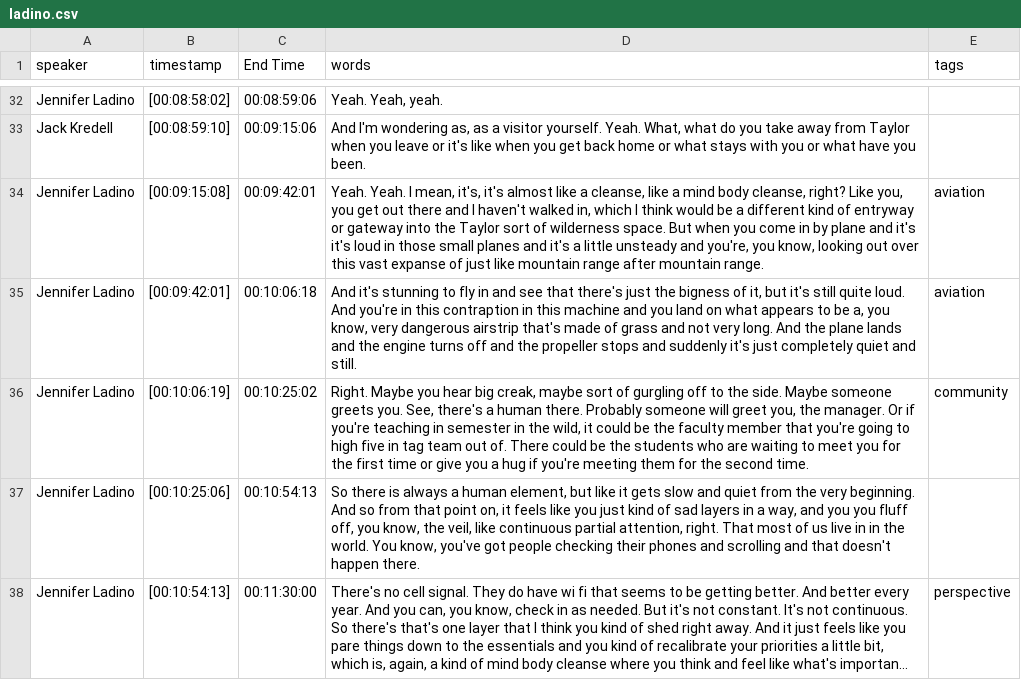
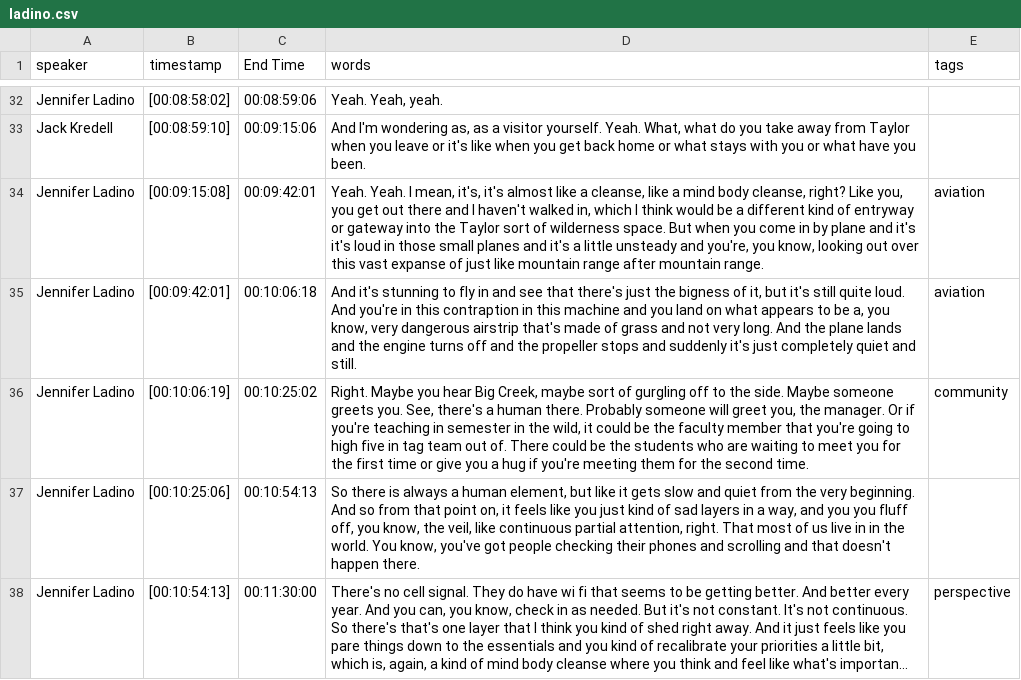
Before and after one commit to thecdil/taylor-archive, a CSV file: _data/transcripts/ladino.csv, drawn as a sheet; only a part is shown, gaps mark what is left out; long unchanged cells end in …; the diff covers the shown part only.

Commit message:
koehler, ladino and pope transcript copyedit

```diff
--- a/_data/transcripts/ladino.csv
+++ b/_data/transcripts/ladino.csv
@@ -35,3 +35,3 @@ Jennifer Ladino,[00:09:15:08],00:09:42:01,"Yeah. Yeah. I mean, it's, it's almost
 Jennifer Ladino,[00:09:42:01],00:10:06:18,"And it's stunning to fly in and see that there's just the bigness of it, but it's still quite loud. And you're in this contraption in this machine and you land on what appears to be a, you know, very dangerous airstrip that's made of grass and not very long. And the plane lands and the engine turns off and the propeller stops and suddenly it's just completely quiet and still.",aviation
-Jennifer Ladino,[00:10:06:19],00:10:25:02,"Right. Maybe you hear big creak, maybe sort of gurgling off to the side. Maybe someone greets you. See, there's a human there. Probably someone will greet you, the manager. Or if you're teaching in semester in the wild, it could be the faculty member that you're going to high five in tag team out of. There could be the students who are waiting to meet you for the first time or give you a hug if you're meeting them for the second time.",community
+Jennifer Ladino,[00:10:06:19],00:10:25:02,"Right. Maybe you hear Big Creek, maybe sort of gurgling off to the side. Maybe someone greets you. See, there's a human there. Probably someone will greet you, the manager. Or if you're teaching in semester in the wild, it could be the faculty member that you're going to high five in tag team out of. There could be the students who are waiting to meet you for the first time or give you a hug if you're meeting them for the second time.",community
 Jennifer Ladino,[00:10:25:06],00:10:54:13,"So there is always a human element, but like it gets slow and quiet from the very beginning. And so from that point on, it feels like you just kind of sad layers in a way, and you you fluff off, you know, the veil, like continuous partial attention, right. That most of us live in in the world. You know, you've got people checking their phones and scrolling and that doesn't happen there.",
```
Also changed, not shown: 4 edited cells elsewhere in this file, _data/transcripts/koehler.csv, _data/transcripts/pope.csv.
